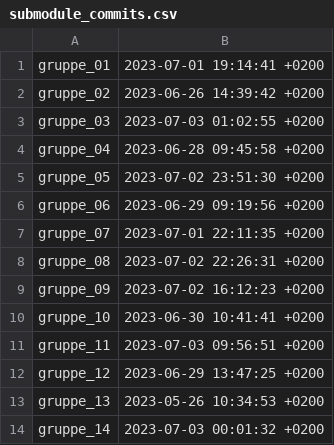
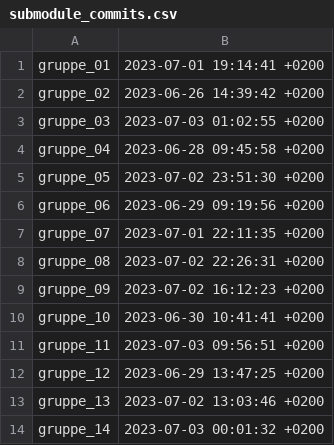
Before and after one commit to ComputationalMovementAnalysis/Semesterprojects_2023_Clones, a CSV file: submodule_commits.csv, drawn as a sheet.

Commit message:
removed submodules

```diff
--- a/submodule_commits.csv
+++ b/submodule_commits.csv
@@ -12,3 +12,3 @@ gruppe_11,2023-07-03 09:56:51 +0200
 gruppe_12,2023-06-29 13:47:25 +0200
-gruppe_13,2023-05-26 10:34:53 +0200
+gruppe_13,2023-07-02 13:03:46 +0200
 gruppe_14,2023-07-03 00:01:32 +0200
```
Also changed, not shown: 2 other files.
